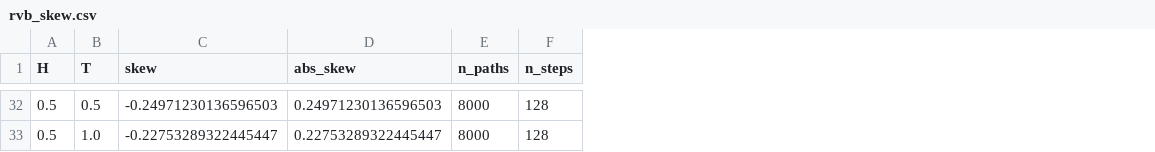
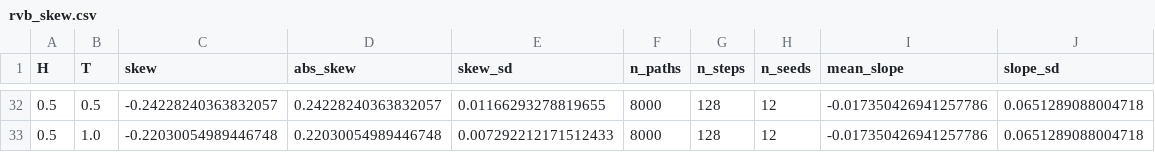
Before and after one commit to coreyjpritchard/rough-volatility, a CSV file: docs/figures/rvb_skew.csv, drawn as a sheet; only a part is shown, gaps mark what is left out; the diff covers the shown part only; the diff names each change by its address in the sheet, - before the commit and + after, or states it on an @@ line.

```diff
--- a/docs/figures/rvb_skew.csv
+++ b/docs/figures/rvb_skew.csv
+column E (skew_sd), rows 32-33: 0.01166293278819655 | 0.007292212171512433
+column H (n_seeds), rows 32-33: 12 | 12
+column I (mean_slope), rows 32-33: -0.017350426941257786 | -0.017350426941257786
+column J (slope_sd), rows 32-33: 0.0651289088004718 | 0.0651289088004718
-C32 (skew): -0.24971230136596503
+C32 (skew): -0.24228240363832057
-D32 (abs_skew): 0.24971230136596503
+D32 (abs_skew): 0.24228240363832057
-C33 (skew): -0.22753289322445447
+C33 (skew): -0.22030054989446748
-D33 (abs_skew): 0.22753289322445447
+D33 (abs_skew): 0.22030054989446748
```
Also changed, not shown: 60 edited cells elsewhere in this file, 5 other files.
